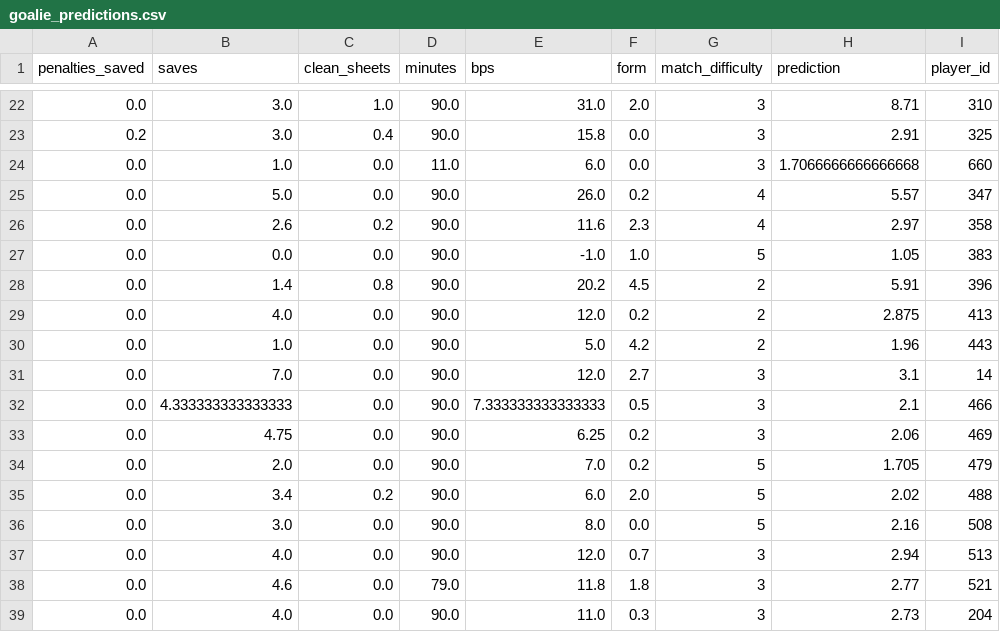
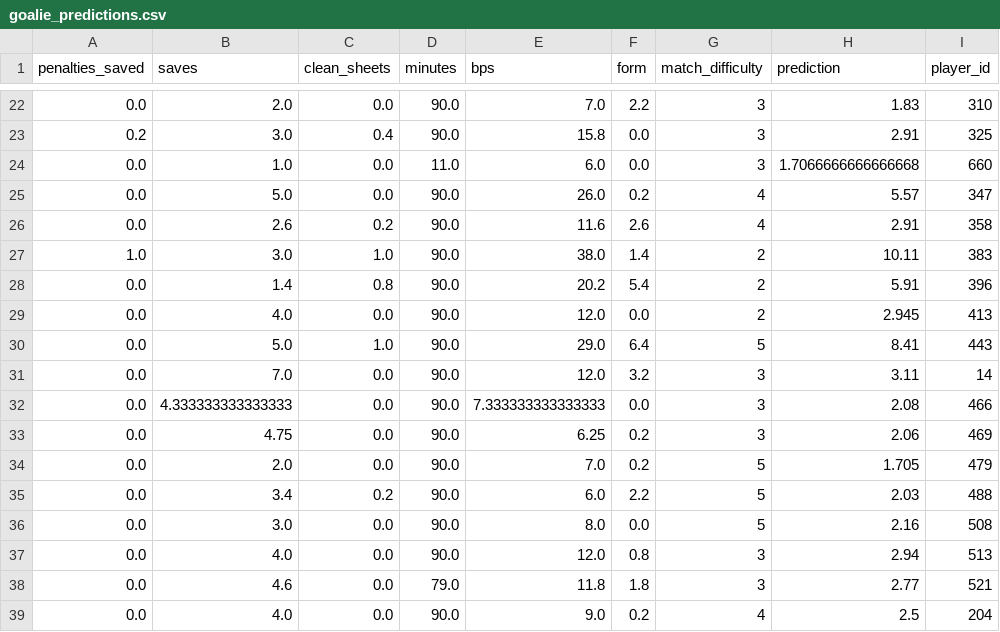
Before and after one commit to MysticAhmed/FantasyPremierLeague, a CSV file: CSV_Files/goalie_predictions.csv, drawn as a sheet; only a part is shown, gaps mark what is left out; the diff covers the shown part only.

```diff
--- a/CSV_Files/goalie_predictions.csv
+++ b/CSV_Files/goalie_predictions.csv
@@ -22,2 +22,2 @@ penalties_saved,saves,clean_sheets,minutes,bps,form,match_difficulty,prediction,
-0.0,3.0,1.0,90.0,31.0,2.0,3,8.71,310
+0.0,2.0,0.0,90.0,7.0,2.2,3,1.83,310
 0.2,3.0,0.4,90.0,15.8,0.0,3,2.91,325
@@ -25,15 +25,15 @@ penalties_saved,saves,clean_sheets,minutes,bps,form,match_difficulty,prediction,
 0.0,5.0,0.0,90.0,26.0,0.2,4,5.57,347
-0.0,2.6,0.2,90.0,11.6,2.3,4,2.97,358
-0.0,0.0,0.0,90.0,-1.0,1.0,5,1.05,383
-0.0,1.4,0.8,90.0,20.2,4.5,2,5.91,396
-0.0,4.0,0.0,90.0,12.0,0.2,2,2.875,413
-0.0,1.0,0.0,90.0,5.0,4.2,2,1.96,443
-0.0,7.0,0.0,90.0,12.0,2.7,3,3.1,14
-0.0,4.333333333333333,0.0,90.0,7.333333333333333,0.5,3,2.1,466
+0.0,2.6,0.2,90.0,11.6,2.6,4,2.91,358
+1.0,3.0,1.0,90.0,38.0,1.4,2,10.11,383
+0.0,1.4,0.8,90.0,20.2,5.4,2,5.91,396
+0.0,4.0,0.0,90.0,12.0,0.0,2,2.945,413
+0.0,5.0,1.0,90.0,29.0,6.4,5,8.41,443
+0.0,7.0,0.0,90.0,12.0,3.2,3,3.11,14
+0.0,4.333333333333333,0.0,90.0,7.333333333333333,0.0,3,2.08,466
 0.0,4.75,0.0,90.0,6.25,0.2,3,2.06,469
 0.0,2.0,0.0,90.0,7.0,0.2,5,1.705,479
-0.0,3.4,0.2,90.0,6.0,2.0,5,2.02,488
+0.0,3.4,0.2,90.0,6.0,2.2,5,2.03,488
 0.0,3.0,0.0,90.0,8.0,0.0,5,2.16,508
-0.0,4.0,0.0,90.0,12.0,0.7,3,2.94,513
+0.0,4.0,0.0,90.0,12.0,0.8,3,2.94,513
 0.0,4.6,0.0,79.0,11.8,1.8,3,2.77,521
-0.0,4.0,0.0,90.0,11.0,0.3,3,2.73,204
+0.0,4.0,0.0,90.0,9.0,0.2,4,2.5,204
```
Also changed, not shown: 35 edited cells elsewhere in this file, CSV_Files/defender_predictions.csv, CSV_Files/forward_predictions.csv, 1 other file.
